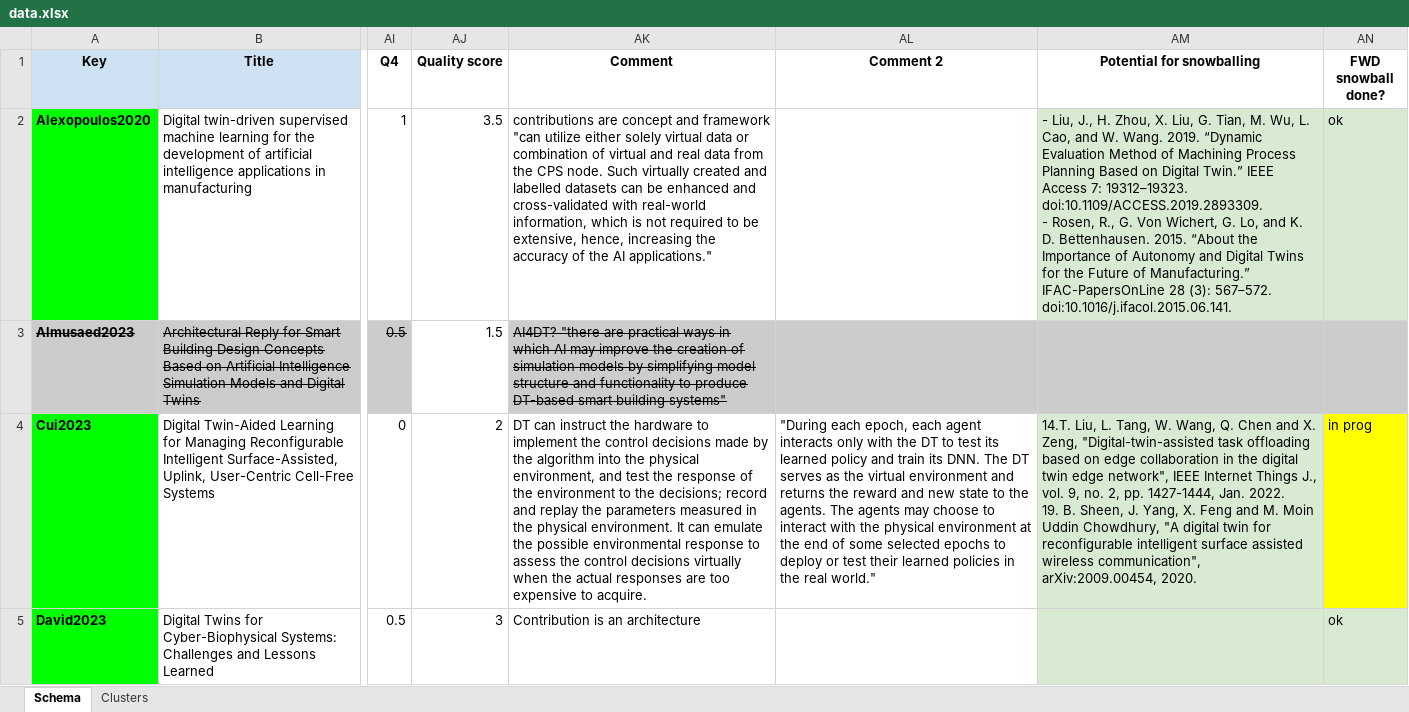
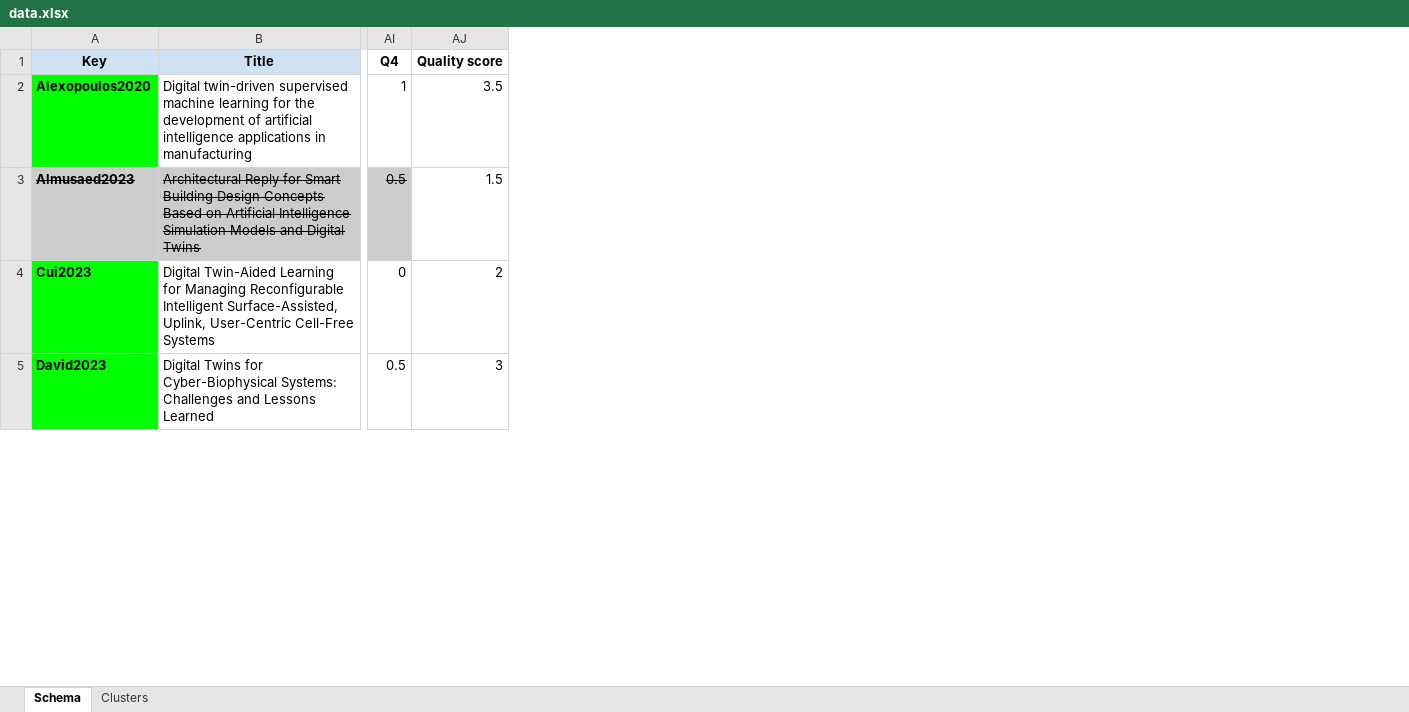
Before and after one commit to ssm-lab/ai-simulation-dt-journal-replication-package, an Excel workbook: data/data.xlsx, sheet Schema, drawn as a sheet; only a part is shown, gaps mark what is left out; values as stored, in another font and other column widths than the file's, no borders; charts and pictures and conditional formats not drawn; ↵ is a line break in a cell; the diff names each change by its address in the sheet, - before the commit and + after, or states it on an @@ line.

Commit message:
Sanitized data file

```diff
--- a/data/data.xlsx (sheet Schema)
+++ b/data/data.xlsx (sheet Schema)
-column AK (Comment), rows 2-5: contributions are concept and framework ↵ "can utilize either solely virtual data or combination of virtual and real data from the CPS node. Such virtually created and labelled datasets can be enhanced and cross-validated with real-world information, which is not required to be extensive, hence, increasing the accuracy of the AI applications." | AI4DT? "there are practical ways in which AI may improve the creation of simulation models by simplifying model structure and functionality to produce DT-based smart building systems" | DT can instruct the hardware to implement the control decisions made by the algorithm into the physical environment, and test the response of the environment to the decisions; record and replay the parameters measured in the physical environment. It can emulate the possible environmental response to assess the control decisions virtually when the actual responses are too expensive to acquire. | Contribution is an architecture
-column AL (Comment 2), row 4: "During each epoch, each agent interacts only with the DT to test its learned policy and train its DNN. The DT serves as the virtual environment and returns the reward and new state to the agents. The agents may choose to interact with the physical environment at the end of some selected epochs to deploy or test their learned policies in the real world."
-column AM (Potential for snowballing), rows 2-4: - Liu, J., H. Zhou, X. Liu, G. Tian, M. Wu, L. Cao, and W. Wang. 2019. “Dynamic Evaluation Method of Machining Process Planning Based on Digital Twin.” IEEE Access 7: 19312–19323. doi:10.1109/ACCESS.2019.2893309. ↵ - Rosen, R., G. Von Wichert, G. Lo, and K. D. Bettenhausen. 2015. “About the Importance of Autonomy and Digital Twins for the Future of Manufacturing.” IFAC-PapersOnLine 28 (3): 567–572. doi:10.1016/j.ifacol.2015.06.141. |  | 14.T. Liu, L. Tang, W. Wang, Q. Chen and X. Zeng, "Digital-twin-assisted task offloading based on edge collaboration in the digital twin edge network", IEEE Internet Things J., vol. 9, no. 2, pp. 1427-1444, Jan. 2022. ↵ 19. B. Sheen, J. Yang, X. Feng and M. Moin Uddin Chowdhury, "A digital twin for reconfigurable intelligent surface assisted wireless communication", arXiv:2009.00454, 2020.
-column AN (FWD snowball done?), rows 2-5: ok |  | in prog | ok
```
Also changed, not shown: charts or pictures, 4 other files.
